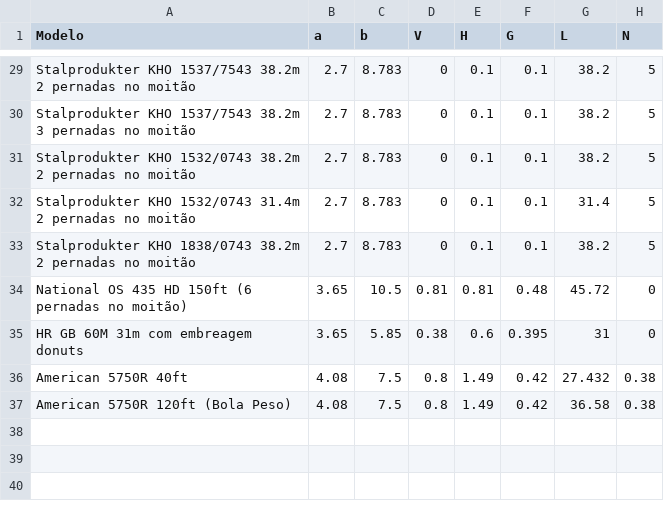
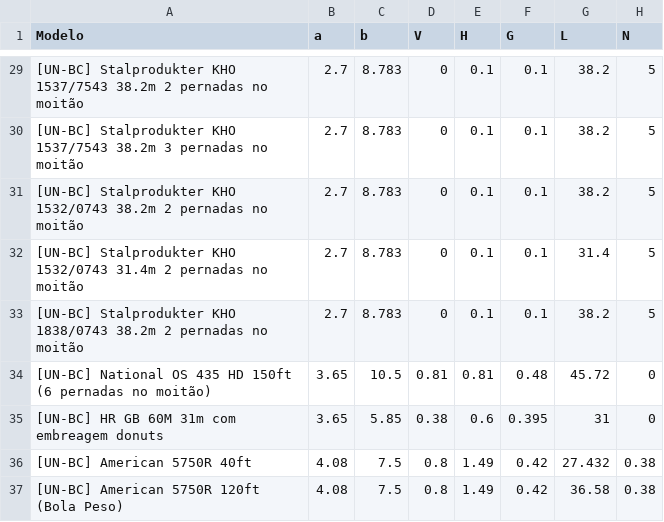
Before and after one commit to marcelofidelix/ProGD, a CSV file: df_dados.csv, drawn as a sheet; only a part is shown, gaps mark what is left out; the diff covers the shown part only; the diff names each change by its address in the sheet, - before the commit and + after, or states it on an @@ line.

```diff
--- a/df_dados.csv
+++ b/df_dados.csv
-A29 (Modelo): Stalprodukter KHO…
+A29 (Modelo): [UN-BC] Stalprodukter KHO…
-A30 (Modelo): Stalprodukter KHO…
+A30 (Modelo): [UN-BC] Stalprodukter KHO…
-A31 (Modelo): Stalprodukter KHO…
+A31 (Modelo): [UN-BC] Stalprodukter KHO…
-A32 (Modelo): Stalprodukter KHO…
+A32 (Modelo): [UN-BC] Stalprodukter KHO…
-A33 (Modelo): Stalprodukter KHO…
+A33 (Modelo): [UN-BC] Stalprodukter KHO…
-A34 (Modelo): National OS…
+A34 (Modelo): [UN-BC] National OS…
-A35 (Modelo): HR GB 60M 31m com embreagem donuts
+A35 (Modelo): [UN-BC] HR GB 60M 31m com embreagem donuts
-A36 (Modelo): American 5750R 40ft
+A36 (Modelo): [UN-BC] American 5750R 40ft
-A37 (Modelo): American 5750R 120ft (Bola Peso)
+A37 (Modelo): [UN-BC] American 5750R 120ft (Bola Peso)
```
Also changed, not shown: 27 edited cells elsewhere in this file, 1 other file.
